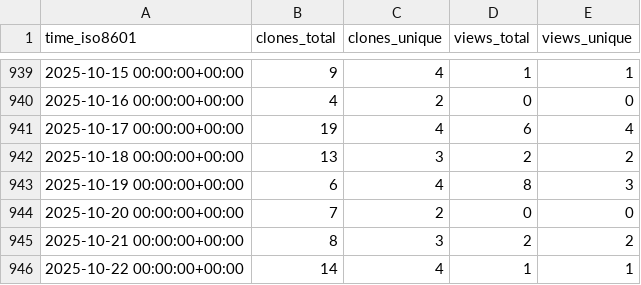
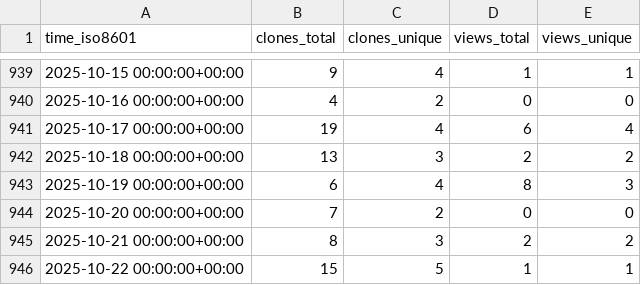
Before and after one commit to jiyuuchc/lacss, a CSV file: jiyuuchc/lacss/ghrs-data/views_clones_aggregate.csv, drawn as a sheet; only a part is shown, gaps mark what is left out.

```diff
--- a/jiyuuchc/lacss/ghrs-data/views_clones_aggregate.csv
+++ b/jiyuuchc/lacss/ghrs-data/views_clones_aggregate.csv
@@ -945,2 +945,2 @@ time_iso8601,clones_total,clones_unique,views_total,views_unique
 2025-10-21 00:00:00+00:00,8,3,2,2
-2025-10-22 00:00:00+00:00,14,4,1,1
+2025-10-22 00:00:00+00:00,15,5,1,1
```
Also changed, not shown: 1 other file.
